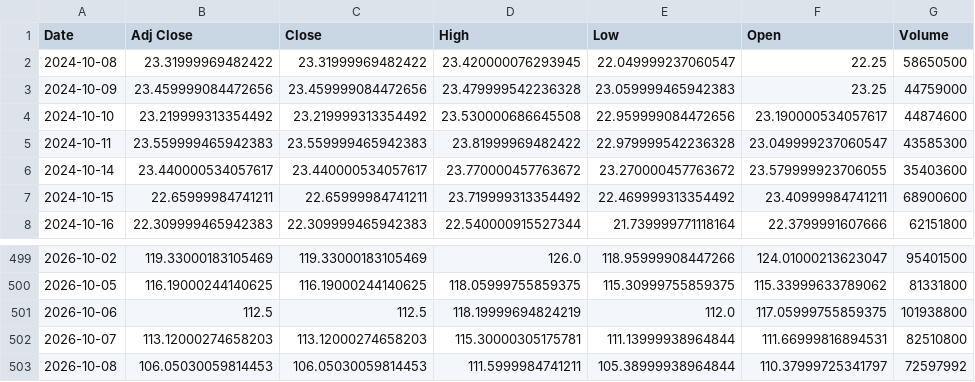
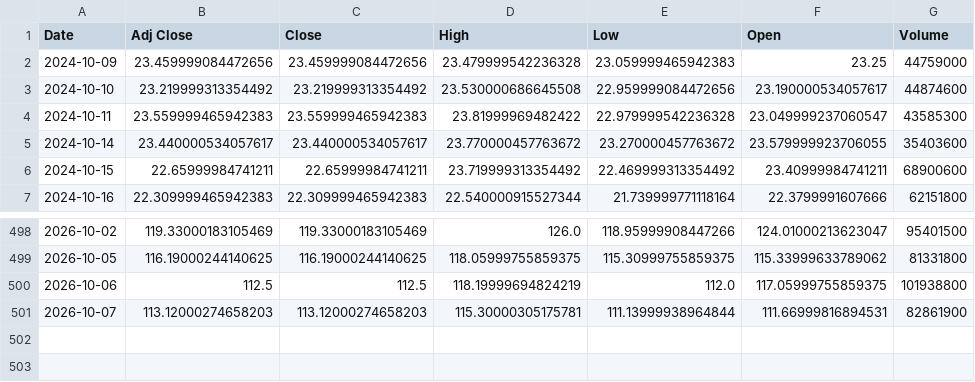
Before and after one commit to Russell3482/Momentum-Trading-Board, a CSV file: data/prices/INTC.csv, drawn as a sheet; only a part is shown, gaps mark what is left out.

```diff
--- a/data/prices/INTC.csv
+++ b/data/prices/INTC.csv
@@ -1,3 +1,2 @@
 Date,Adj Close,Close,High,Low,Open,Volume
-2024-10-08,23.31999969482422,23.31999969482422,23.420000076293945,22.049999237060547,22.25,58650500
 2024-10-09,23.459999084472656,23.459999084472656,23.479999542236328,23.059999465942383,23.25,44759000
@@ -501,3 +500,2 @@ Date,Adj Close,Close,High,Low,Open,Volume
 2026-10-06,112.5,112.5,118.19999694824219,112.0,117.05999755859375,101938800
-2026-10-07,113.12000274658203,113.12000274658203,115.30000305175781,111.13999938964844,111.66999816894531,82510800
-2026-10-08,106.05030059814453,106.05030059814453,111.5999984741211,105.38999938964844,110.37999725341797,72597992
+2026-10-07,113.12000274658203,113.12000274658203,115.30000305175781,111.13999938964844,111.66999816894531,82861900
```
Also changed, not shown: data/prices/AVGO.csv, data/prices/LABU.csv, 19 other files.
